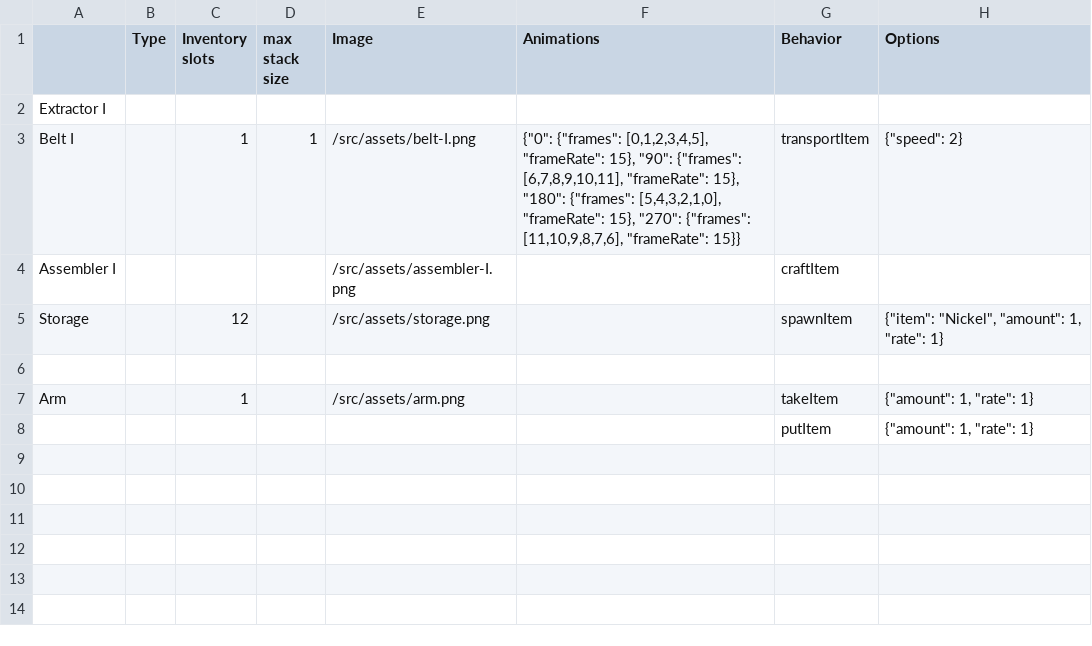
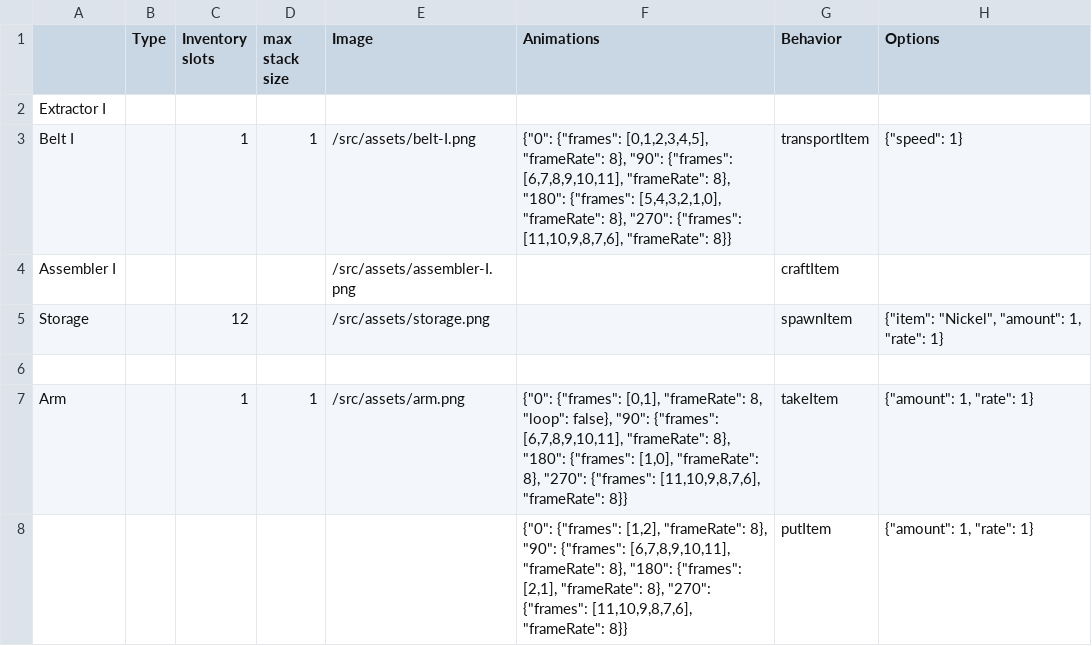
Before and after one commit to straker/spaceship-repair-factory, a CSV file: src/data/buildings.csv, drawn as a sheet.

```diff
--- a/src/data/buildings.csv
+++ b/src/data/buildings.csv
@@ -2,3 +2,3 @@
 Extractor I,,,,,,,
-Belt I,,1,1,/src/assets/belt-I.png,"{""0"": {""frames"": [0,1,2,3,4,5], ""frameRate"": 15}, ""90"": {""frames"": [6,7,8,9,10,11], ""frameRate"": 15}, ""180"": {""frames"": [5,4,3,2,1,0], ""frameRate"": 15}, ""270"": {""frames"": [11,10,9,8,7,6], ""frameRate"": 15}}",transportItem,"{""speed"": 2}"
+Belt I,,1,1,/src/assets/belt-I.png,"{""0"": {""frames"": [0,1,2,3,4,5], ""frameRate"": 8}, ""90"": {""frames"": [6,7,8,9,10,11], ""frameRate"": 8}, ""180"": {""frames"": [5,4,3,2,1,0], ""frameRate"": 8}, ""270"": {""frames"": [11,10,9,8,7,6], ""frameRate"": 8}}",transportItem,"{""speed"": 1}"
 Assembler I,,,,/src/assets/assembler-I.png,,craftItem,
@@ -6,3 +6,3 @@ Storage,,12,,/src/assets/storage.png,,spawnItem,"{""item"": ""Nickel"", ""amount
 ,,,,,,,
-Arm,,1,,/src/assets/arm.png,,takeItem,"{""amount"": 1, ""rate"": 1}"
-,,,,,,putItem,"{""amount"": 1, ""rate"": 1}"
+Arm,,1,1,/src/assets/arm.png,"{""0"": {""frames"": [0,1], ""frameRate"": 8, ""loop"": false}, ""90"": {""frames"": [6,7,8,9,10,11], ""frameRate"": 8}, ""180"": {""frames"": [1,0], ""frameRate"": 8}, ""270"": {""frames"": [11,10,9,8,7,6], ""frameRate"": 8}}",takeItem,"{""amount"": 1, ""rate"": 1}"
+,,,,,"{""0"": {""frames"": [1,2], ""frameRate"": 8}, ""90"": {""frames"": [6,7,8,9,10,11], ""frameRate"": 8}, ""180"": {""frames"": [2,1], ""frameRate"": 8}, ""270"": {""frames"": [11,10,9,8,7,6], ""frameRate"": 8}}",putItem,"{""amount"": 1, ""rate"": 1}"
```
Also changed, not shown: 11 other files.
